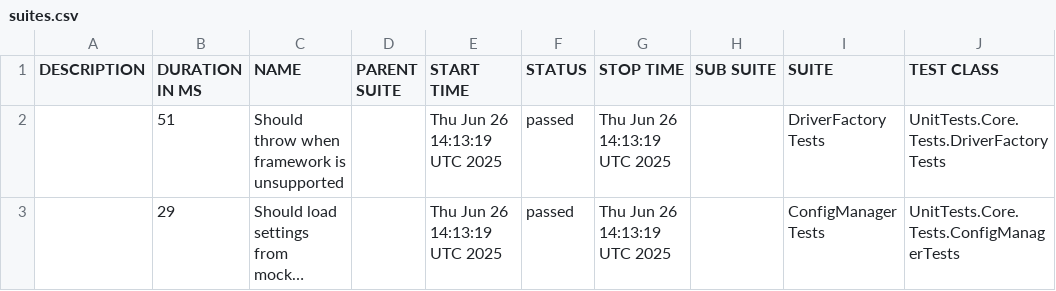
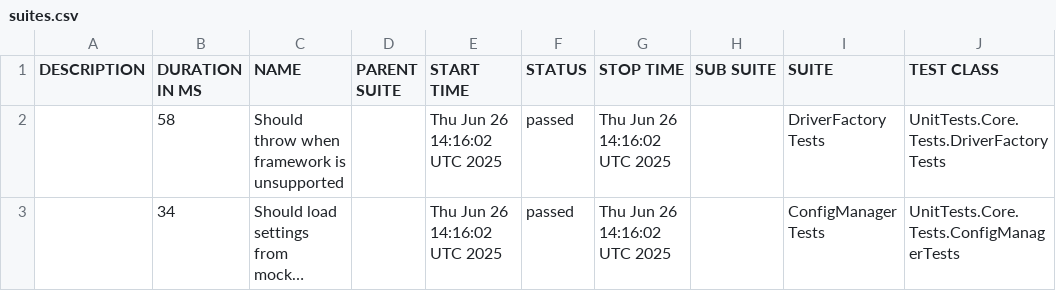
Before and after one commit to hectorsandovalcordon-qa/playwright-dotnet-template, a CSV file: data/suites.csv, drawn as a sheet; only a part is shown; long unchanged cells end in …; the diff names each change by its address in the sheet, - before the commit and + after, or states it on an @@ line.

```diff
--- a/data/suites.csv
+++ b/data/suites.csv
-B2 (DURATION IN MS): 51
+B2 (DURATION IN MS): 58
-E2:E3 (START TIME): Thu Jun 26 14:13:19 UTC 2025
+E2:E3 (START TIME): Thu Jun 26 14:16:02 UTC 2025
-G2:G3 (STOP TIME): Thu Jun 26 14:13:19 UTC 2025
+G2:G3 (STOP TIME): Thu Jun 26 14:16:02 UTC 2025
-B3 (DURATION IN MS): 29
+B3 (DURATION IN MS): 34
```
Also changed, not shown: 20 other files.
